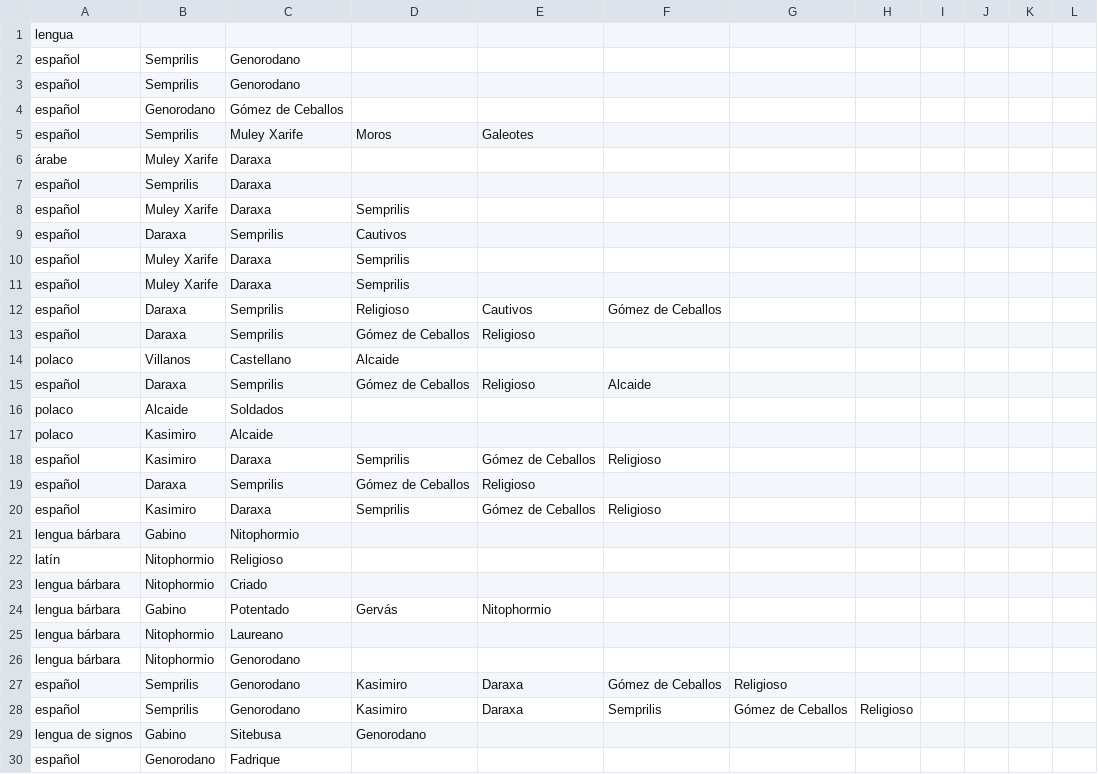
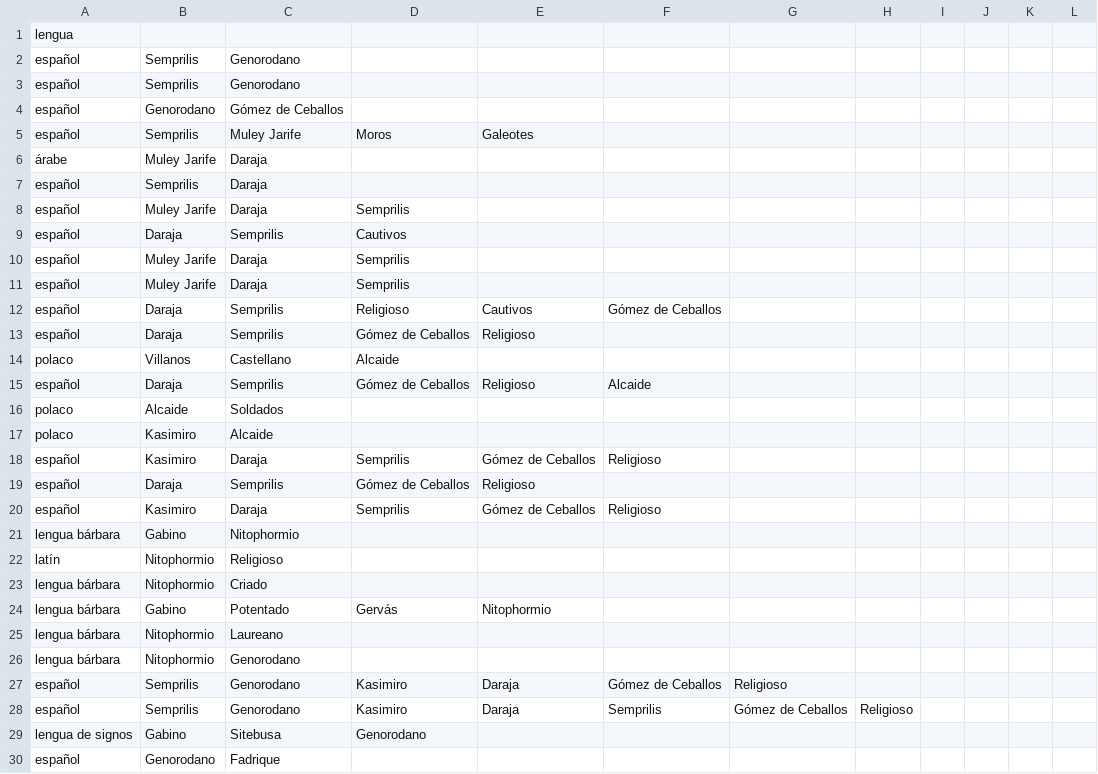
Before and after one commit to editio/networks, a CSV file: csv/redes.semprilis.csv, drawn as a sheet; only a part is shown; the diff covers the shown part only.

```diff
--- a/csv/redes.semprilis.csv
+++ b/csv/redes.semprilis.csv
@@ -4,18 +4,18 @@ español,Semprilis,Genorodano,,,,,,,,,
 español,Genorodano,Gómez de Ceballos,,,,,,,,,
-español,Semprilis,Muley Xarife,Moros,Galeotes,,,,,,,
-árabe,Muley Xarife,Daraxa,,,,,,,,,
-español,Semprilis,Daraxa,,,,,,,,,
-español,Muley Xarife,Daraxa,Semprilis,,,,,,,,
-español,Daraxa,Semprilis,Cautivos,,,,,,,,
-español,Muley Xarife,Daraxa,Semprilis,,,,,,,,
-español,Muley Xarife,Daraxa,Semprilis,,,,,,,,
-español,Daraxa,Semprilis,Religioso,Cautivos,Gómez de Ceballos,,,,,,
-español,Daraxa,Semprilis,Gómez de Ceballos,Religioso,,,,,,,
+español,Semprilis,Muley Jarife,Moros,Galeotes,,,,,,,
+árabe,Muley Jarife,Daraja,,,,,,,,,
+español,Semprilis,Daraja,,,,,,,,,
+español,Muley Jarife,Daraja,Semprilis,,,,,,,,
+español,Daraja,Semprilis,Cautivos,,,,,,,,
+español,Muley Jarife,Daraja,Semprilis,,,,,,,,
+español,Muley Jarife,Daraja,Semprilis,,,,,,,,
+español,Daraja,Semprilis,Religioso,Cautivos,Gómez de Ceballos,,,,,,
+español,Daraja,Semprilis,Gómez de Ceballos,Religioso,,,,,,,
 polaco,Villanos,Castellano,Alcaide,,,,,,,,
-español,Daraxa,Semprilis,Gómez de Ceballos,Religioso,Alcaide,,,,,,
+español,Daraja,Semprilis,Gómez de Ceballos,Religioso,Alcaide,,,,,,
 polaco,Alcaide,Soldados,,,,,,,,,
 polaco,Kasimiro,Alcaide,,,,,,,,,
-español,Kasimiro,Daraxa,Semprilis,Gómez de Ceballos,Religioso,,,,,,
-español,Daraxa,Semprilis,Gómez de Ceballos,Religioso,,,,,,,
-español,Kasimiro,Daraxa,Semprilis,Gómez de Ceballos,Religioso,,,,,,
+español,Kasimiro,Daraja,Semprilis,Gómez de Ceballos,Religioso,,,,,,
+español,Daraja,Semprilis,Gómez de Ceballos,Religioso,,,,,,,
+español,Kasimiro,Daraja,Semprilis,Gómez de Ceballos,Religioso,,,,,,
 lengua bárbara,Gabino,Nitophormio,,,,,,,,,
@@ -26,4 +26,4 @@ lengua bárbara,Nitophormio,Laureano,,,,,,,,,
 lengua bárbara,Nitophormio,Genorodano,,,,,,,,,
-español,Semprilis,Genorodano,Kasimiro,Daraxa,Gómez de Ceballos,Religioso,,,,,
-español,Semprilis,Genorodano,Kasimiro,Daraxa,Semprilis,Gómez de Ceballos,Religioso,,,,
+español,Semprilis,Genorodano,Kasimiro,Daraja,Gómez de Ceballos,Religioso,,,,,
+español,Semprilis,Genorodano,Kasimiro,Daraja,Semprilis,Gómez de Ceballos,Religioso,,,,
 lengua de signos,Gabino,Sitebusa,Genorodano,,,,,,,,
```
Also changed, not shown: 7 edited cells elsewhere in this file, csv/redes.eustorgio.csv, 9 other files.
